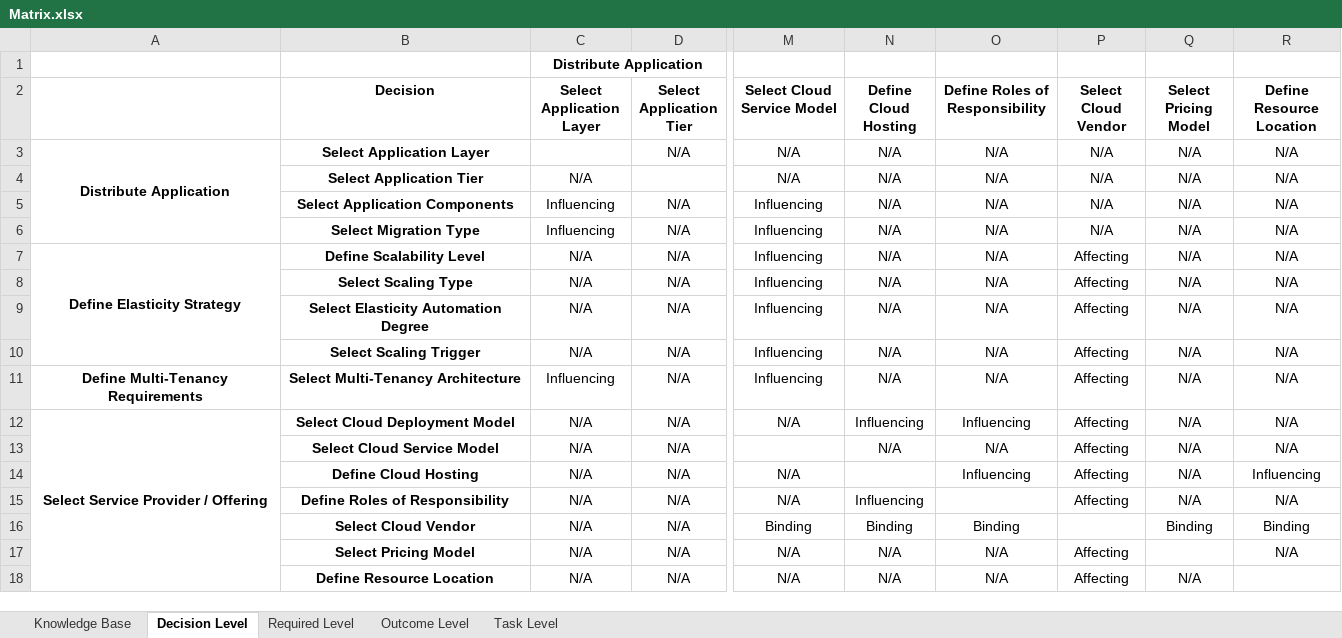
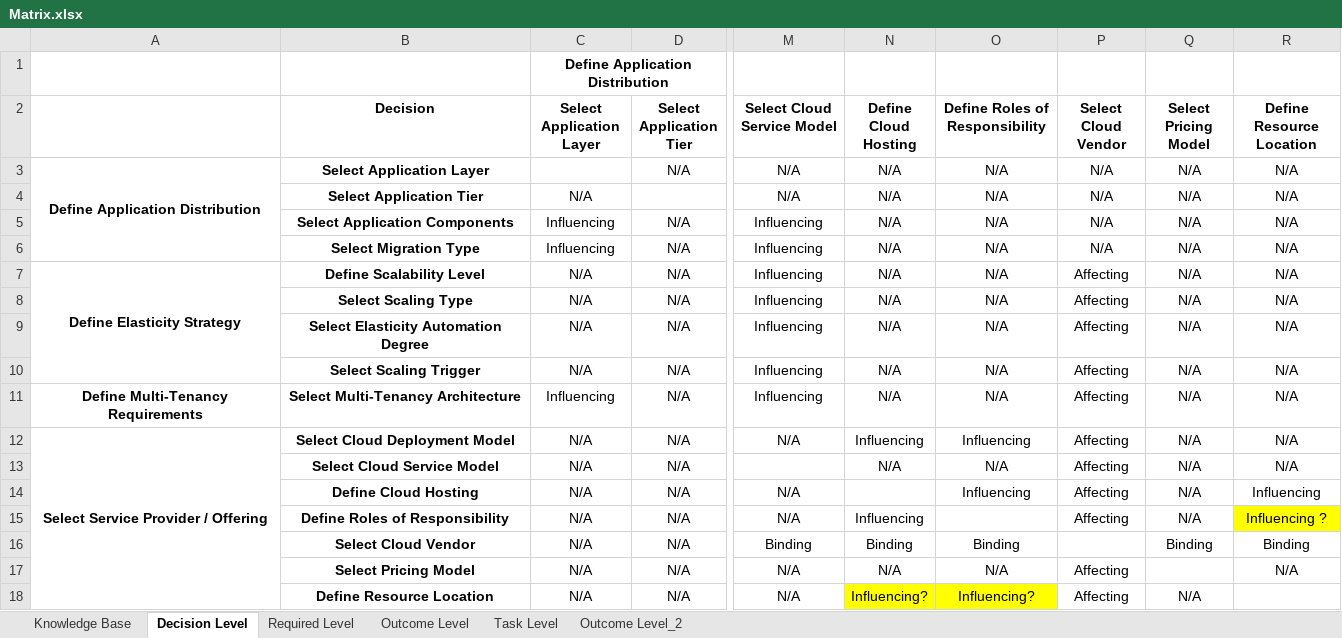
Before and after one commit to bametz/clouddsfPlusParser, an Excel workbook: resources/Matrix.xlsx, sheet Decision Level, drawn as a sheet; only a part is shown, gaps mark what is left out; values as stored, in another font and other column widths than the file's, no borders; conditional formats not drawn; the diff names each change by its address in the sheet, - before the commit and + after, or states it on an @@ line.

```diff
--- a/resources/Matrix.xlsx (sheet Decision Level)
+++ b/resources/Matrix.xlsx (sheet Decision Level)
+sheet tab: Outcome Level_2
-C1 (Select Application Layer): Distribute Application
+C1 (Select Application Layer): Define Application Distribution
-A3: Distribute Application
+A3: Define Application Distribution
-R15 (Define Resource Location): N/A
+R15 (Define Resource Location): Influencing ?
-R15 fill: none
+R15 fill: #FFFF00
-N18 (Define Cloud Hosting): N/A
+N18 (Define Cloud Hosting): Influencing?
-N18:O18 fill: none
+N18:O18 fill: #FFFF00
-O18 (Define Roles of Responsibility): N/A
+O18 (Define Roles of Responsibility): Influencing?
```
Also changed, not shown: sheet Outcome Level, sheet Knowledge Base, sheet Required Level, sheet Task Level, formulas that keep their value, 3 other files.
